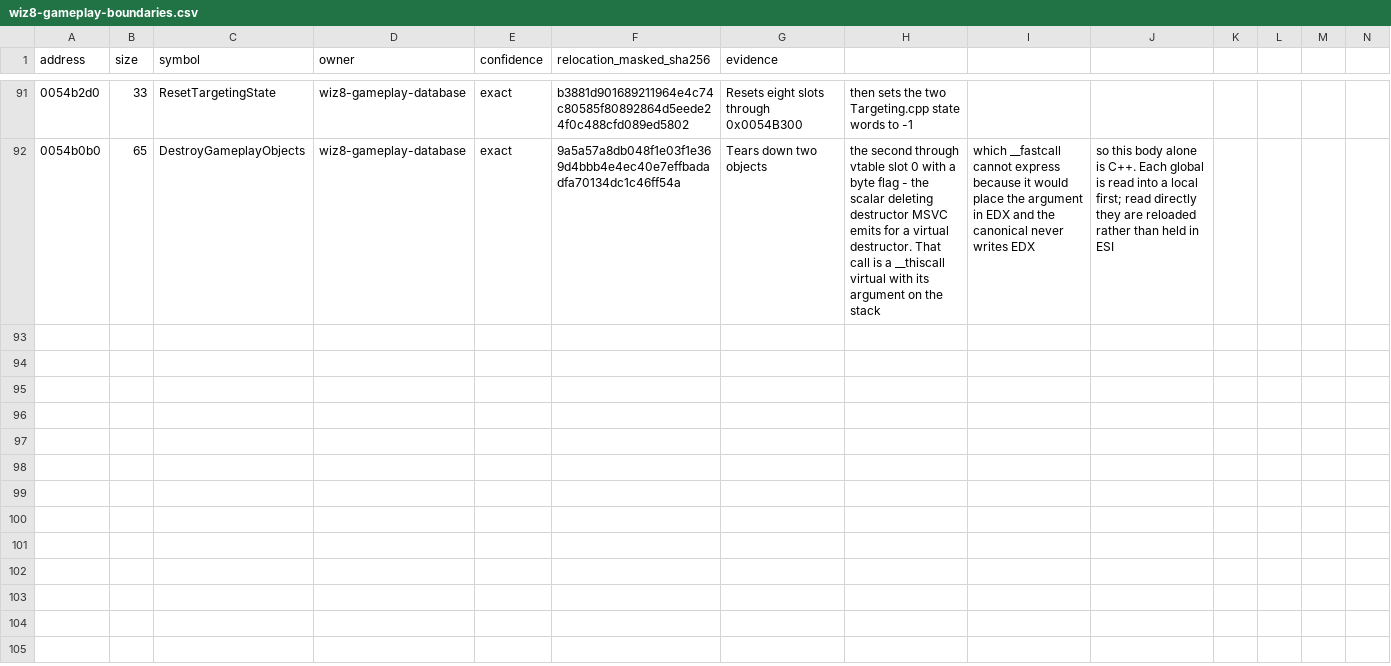
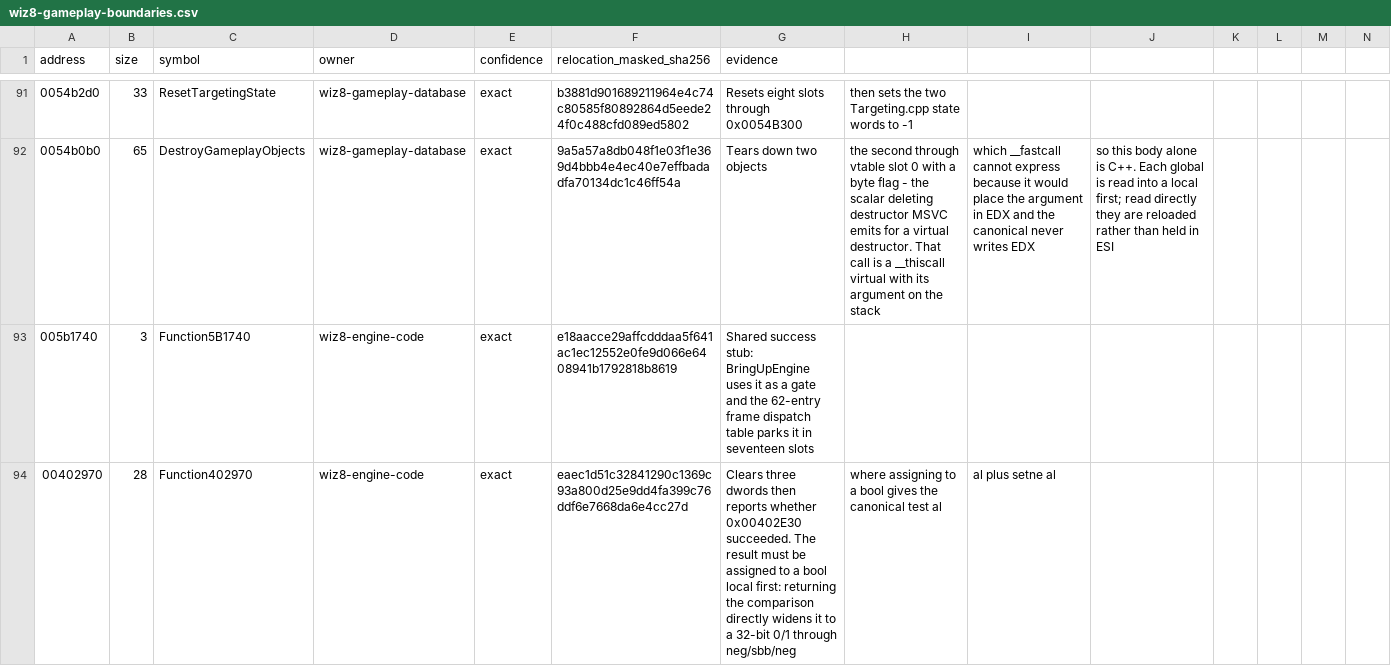
Before and after one commit to agluszak/wizardry-8-decomp, a CSV file: config/reccmp/wiz8-gameplay-boundaries.csv, drawn as a sheet; only a part is shown, gaps mark what is left out; the diff covers the shown part only.

```diff
--- a/config/reccmp/wiz8-gameplay-boundaries.csv
+++ b/config/reccmp/wiz8-gameplay-boundaries.csv
@@ -92 +92,3 @@ address,size,symbol,owner,confidence,relocation_masked_sha256,evidence
 0054b0b0,65,DestroyGameplayObjects,wiz8-gameplay-database,exact,9a5a57a8db048f1e03f1e369d4bbb4e4ec40e7effbadadfa70134dc1c46ff54a,Tears down two objects, the second through vtable slot 0 with a byte flag - the scalar deleting destructor MSVC emits for a virtual destructor. That call is a __thiscall virtual with its argument on the stack, which __fastcall cannot express because it would place the argument in EDX and the canonical never writes EDX, so this body alone is C++. Each global is read into a local first; read directly they are reloaded rather than held in ESI
+005b1740,3,Function5B1740,wiz8-engine-code,exact,e18aacce29affcdddaa5f641ac1ec12552e0fe9d066e6408941b1792818b8619,Shared success stub: BringUpEngine uses it as a gate and the 62-entry frame dispatch table parks it in seventeen slots
+00402970,28,Function402970,wiz8-engine-code,exact,eaec1d51c32841290c1369c93a800d25e9dd4fa399c76ddf6e7668da6e4cc27d,Clears three dwords then reports whether 0x00402E30 succeeded. The result must be assigned to a bool local first: returning the comparison directly widens it to a 32-bit 0/1 through neg/sbb/neg, where assigning to a bool gives the canonical test al,al plus setne al
```
Also changed, not shown: 4 added rows elsewhere in this file, 4 other files.
